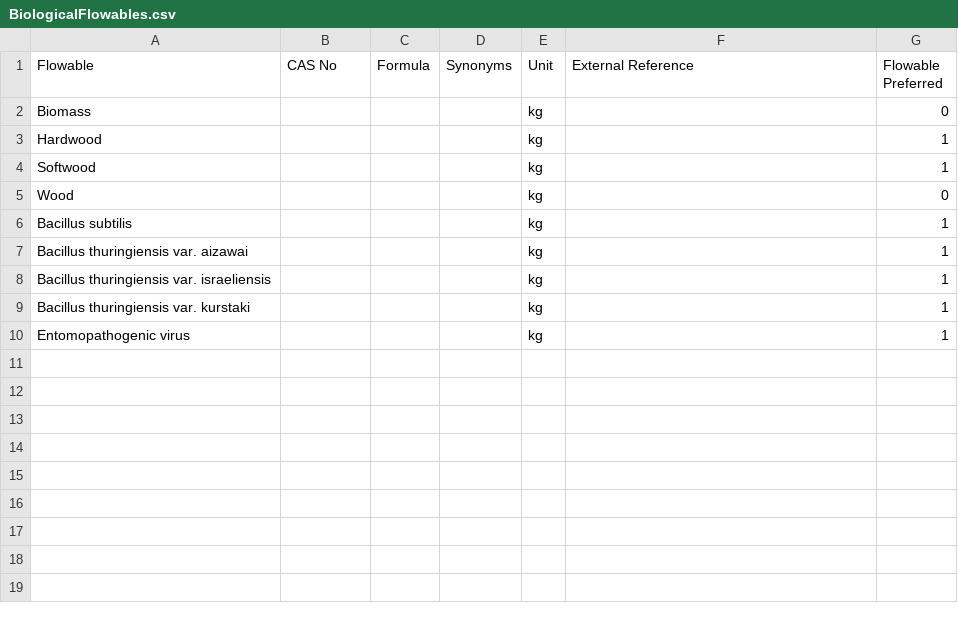
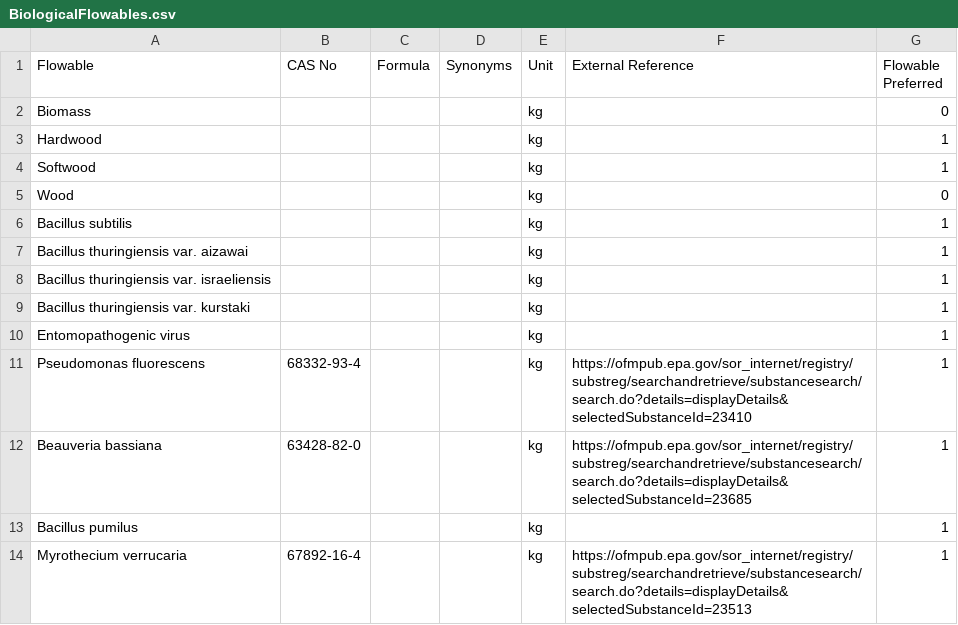
Before and after one commit to USEPA/fedelemflowlist, a CSV file: fedelemflowlist/input/BiologicalFlowables.csv, drawn as a sheet; the diff names each change by its address in the sheet, - before the commit and + after, or states it on an @@ line.

Commit message:
USLCI update

```diff
--- a/fedelemflowlist/input/BiologicalFlowables.csv
+++ b/fedelemflowlist/input/BiologicalFlowables.csv
+row 11: Pseudomonas fluorescens | 68332-93-4 |  |  | kg | https://ofmpub.epa.gov/sor_internet/registry/substreg/searchandretrieve/substancesearch/search.do?details=displayDetails&selectedSubstanceId=23410 | 1
+row 12: Beauveria bassiana | 63428-82-0 |  |  | kg | https://ofmpub.epa.gov/sor_internet/registry/substreg/searchandretrieve/substancesearch/search.do?details=displayDetails&selectedSubstanceId=23685 | 1
+row 13: Bacillus pumilus |  |  |  | kg |  | 1
+row 14: Myrothecium verrucaria | 67892-16-4 |  |  | kg | https://ofmpub.epa.gov/sor_internet/registry/substreg/searchandretrieve/substancesearch/search.do?details=displayDetails&selectedSubstanceId=23513 | 1
```
